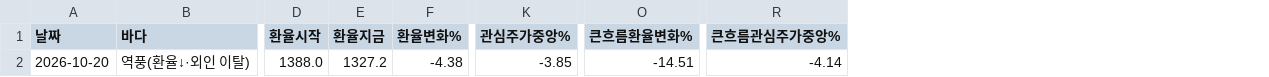
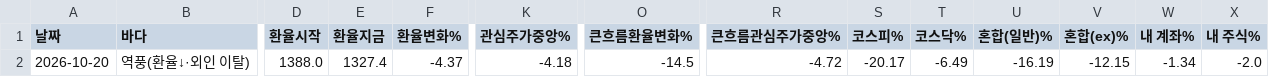
Before and after one commit to frel7022-png/orchestra, a CSV file: sea/state_log.csv, drawn as a sheet; only a part is shown, gaps mark what is left out; the diff names each change by its address in the sheet, - before the commit and + after, or states it on an @@ line.

```diff
--- a/sea/state_log.csv
+++ b/sea/state_log.csv
+column S (코스피%), row 2: -20.17
+column T (코스닥%), row 2: -6.49
+column U (혼합(일반)%), row 2: -16.19
+column V (혼합(ex)%), row 2: -12.15
+column W (내 계좌%), row 2: -1.34
+column X (내 주식%), row 2: -2.0
-E2 (환율지금): 1327.2
+E2 (환율지금): 1327.4
-F2 (환율변화%): -4.38
+F2 (환율변화%): -4.37
-K2 (관심주가중앙%): -3.85
+K2 (관심주가중앙%): -4.18
-O2 (큰흐름환율변화%): -14.51
+O2 (큰흐름환율변화%): -14.5
-R2 (큰흐름관심주가중앙%): -4.14
+R2 (큰흐름관심주가중앙%): -4.72
```
Also changed, not shown: fx_history.csv, sea/relative_2026-10-20.csv, 13 other files.
